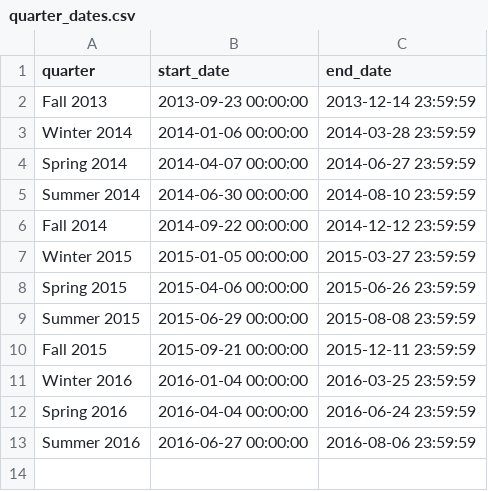
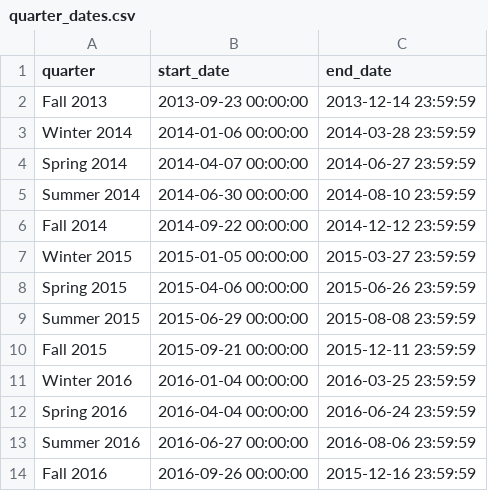
Before and after one commit to FoothillCollege/StemCenterAnalytics, a CSV file: stem_center_analytics/warehouse/quarter_dates.csv, drawn as a sheet.

Commit message:
Added latest quarter's start and end dates to archives

```diff
--- a/stem_center_analytics/warehouse/quarter_dates.csv
+++ b/stem_center_analytics/warehouse/quarter_dates.csv
@@ -13 +13,2 @@ Spring 2016, 2016-04-04 00:00:00, 2016-06-24 23:59:59
 Summer 2016, 2016-06-27 00:00:00, 2016-08-06 23:59:59
+Fall 2016,   2016-09-26 00:00:00, 2015-12-16 23:59:59
```
